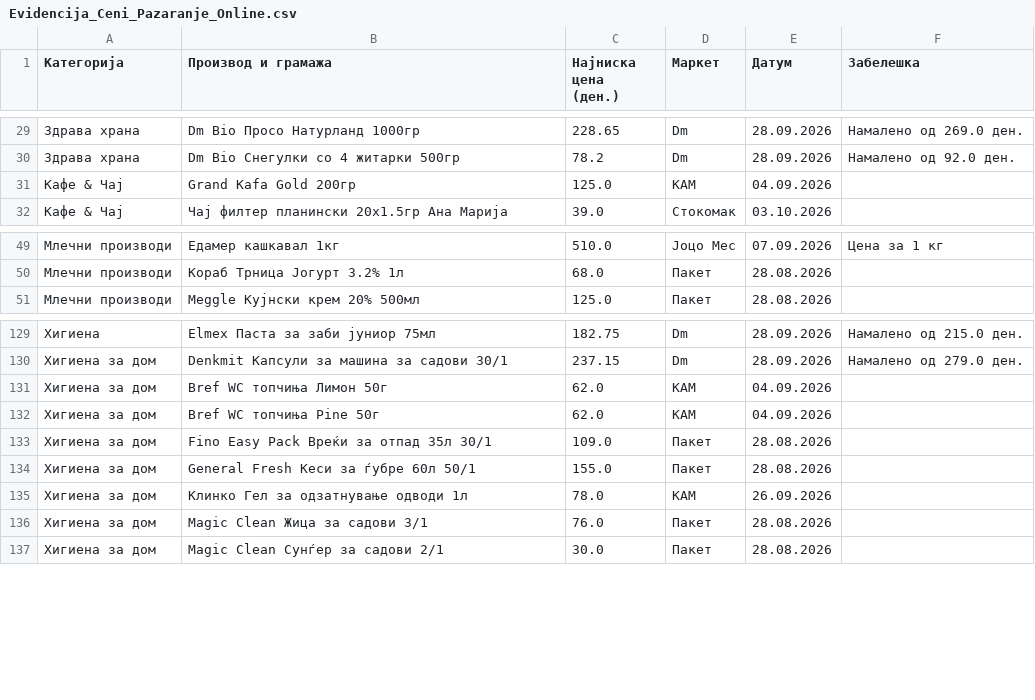
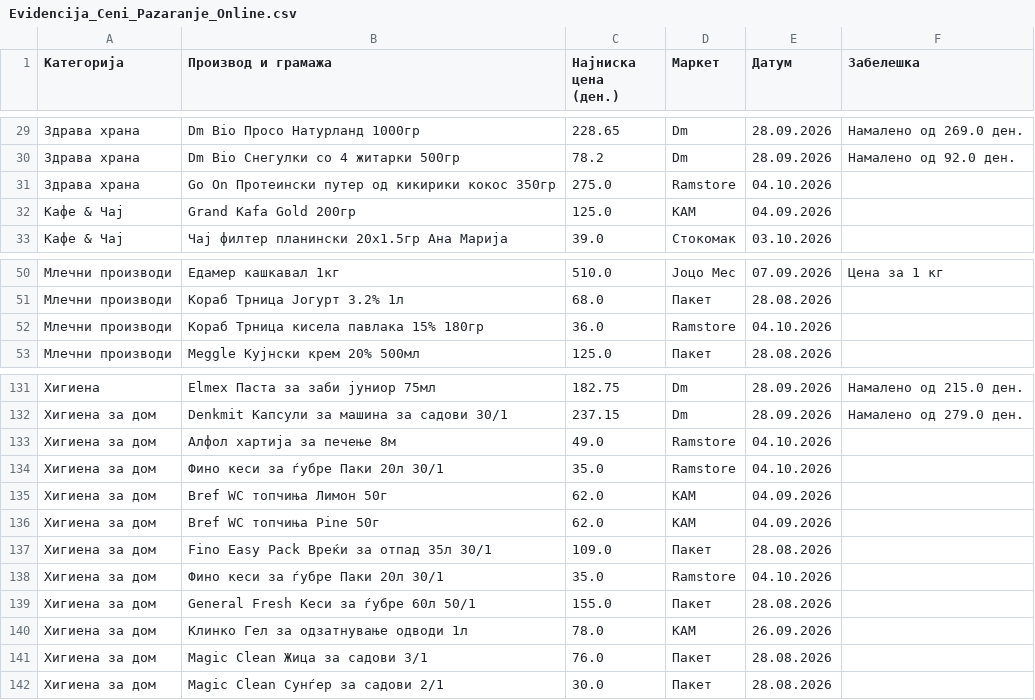
Before and after one commit to pikselteam/Ceni, a CSV file: Evidencija_Ceni_Pazaranje_Online.csv, drawn as a sheet; only a part is shown, gaps mark what is left out.

Commit message:
Update Evidencija_Ceni_Pazaranje_Online.csv

```diff
--- a/Evidencija_Ceni_Pazaranje_Online.csv
+++ b/Evidencija_Ceni_Pazaranje_Online.csv
@@ -30,2 +30,3 @@
 Здрава храна,Dm Bio Снегулки со 4 житарки 500гр,78.2,Dm,28.09.2026,Намалено од 92.0 ден.
+Здрава храна,Go On Протеински путер од кикирики кокос 350гр,275.0,Ramstore,04.10.2026,
 Кафе & Чај,Grand Kafa Gold 200гр,125.0,КАМ,04.09.2026,
@@ -50,2 +51,3 @@
 Млечни производи,Кораб Трница Јогурт 3.2% 1л,68.0,Пакет,28.08.2026,
+Млечни производи,Кораб Трница кисела павлака 15% 180гр,36.0,Ramstore,04.10.2026,
 Млечни производи,Meggle Кујнски крем 20% 500мл,125.0,Пакет,28.08.2026,
@@ -130,2 +132,4 @@
 Хигиена за дом,Denkmit Капсули за машина за садови 30/1,237.15,Dm,28.09.2026,Намалено од 279.0 ден.
+Хигиена за дом,Алфол хартија за печење 8м,49.0,Ramstore,04.10.2026,
+Хигиена за дом,Фино кеси за ѓубре Паки 20л 30/1,35.0,Ramstore,04.10.2026,
 Хигиена за дом,Bref WC топчиња Лимон 50г,62.0,КАМ,04.09.2026,
@@ -133,2 +137,3 @@
 Хигиена за дом,Fino Easy Pack Вреќи за отпад 35л 30/1,109.0,Пакет,28.08.2026,
+Хигиена за дом,Фино кеси за ѓубре Паки 20л 30/1,35.0,Ramstore,04.10.2026,
 Хигиена за дом,General Fresh Кеси за ѓубре 60л 50/1,155.0,Пакет,28.08.2026,
```
